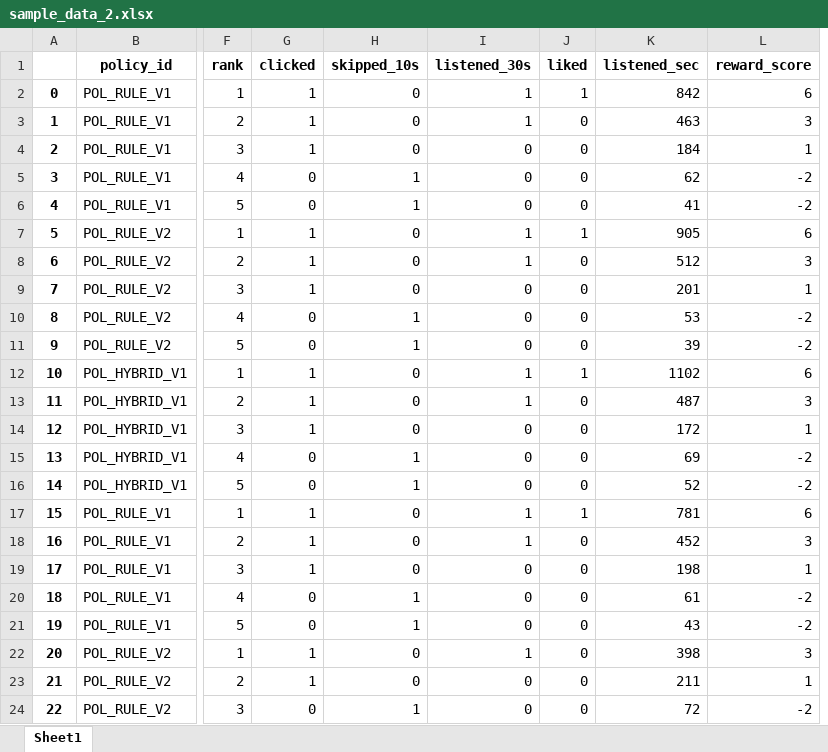
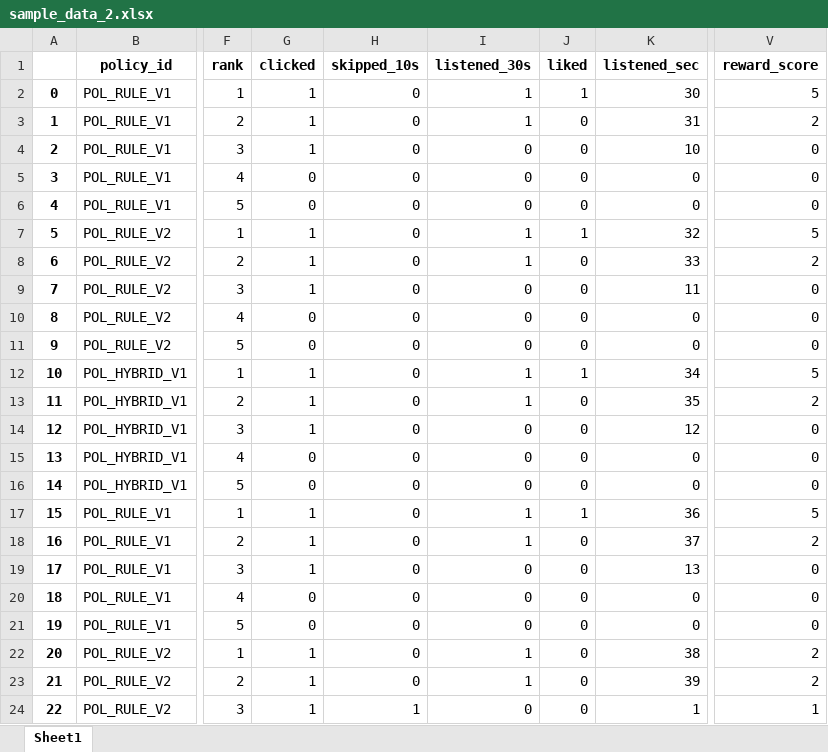
Before and after one commit to kyungheee/spt-be, an Excel workbook: sample/data/sample_data_2.xlsx, sheet Sheet1, drawn as a sheet; only a part is shown, gaps mark what is left out; values as stored, in another font and other column widths than the file's, no borders; removed rows and columns are numbered as before the commit, all else as after; the diff covers the shown part only; the diff names each change by its address in the sheet, - before the commit and + after, or states it on an @@ line.

```diff
--- a/sample/data/sample_data_2.xlsx (sheet Sheet1)
+++ b/sample/data/sample_data_2.xlsx (sheet Sheet1)
-column L (reward_score), rows 2-24: 6 | 3 | 1 | -2 | -2 | 6 | 3 | 1 | -2 | -2 | 6 | 3 | 1 | -2 | -2 | 6 | 3 | 1 | -2 | -2 | 3 | 1 | -2
+column V (reward_score), rows 2-24: 5 | 2 | 0 | 0 | 0 | 5 | 2 | 0 | 0 | 0 | 5 | 2 | 0 | 0 | 0 | 5 | 2 | 0 | 0 | 0 | 2 | 2 | 1
-K2 (listened_sec): 842
+K2 (listened_sec): 30
-K3 (listened_sec): 463
+K3 (listened_sec): 31
-K4 (listened_sec): 184
+K4 (listened_sec): 10
-H5:H6 (skipped_10s): 1
+H5:H6 (skipped_10s): 0
-K5 (listened_sec): 62
+K5 (listened_sec): 0
-K6 (listened_sec): 41
+K6 (listened_sec): 0
-K7 (listened_sec): 905
+K7 (listened_sec): 32
-K8 (listened_sec): 512
+K8 (listened_sec): 33
-K9 (listened_sec): 201
+K9 (listened_sec): 11
-H10:H11 (skipped_10s): 1
+H10:H11 (skipped_10s): 0
-K10 (listened_sec): 53
+K10 (listened_sec): 0
-K11 (listened_sec): 39
+K11 (listened_sec): 0
-K12 (listened_sec): 1102
+K12 (listened_sec): 34
-K13 (listened_sec): 487
+K13 (listened_sec): 35
-K14 (listened_sec): 172
+K14 (listened_sec): 12
-H15:H16 (skipped_10s): 1
+H15:H16 (skipped_10s): 0
-K15 (listened_sec): 69
+K15 (listened_sec): 0
-K16 (listened_sec): 52
+K16 (listened_sec): 0
-K17 (listened_sec): 781
+K17 (listened_sec): 36
-K18 (listened_sec): 452
+K18 (listened_sec): 37
-K19 (listened_sec): 198
+K19 (listened_sec): 13
-H20:H21 (skipped_10s): 1
+H20:H21 (skipped_10s): 0
-K20 (listened_sec): 61
+K20 (listened_sec): 0
-K21 (listened_sec): 43
+K21 (listened_sec): 0
-K22 (listened_sec): 398
+K22 (listened_sec): 38
-I23 (listened_30s): 0
+I23 (listened_30s): 1
-K23 (listened_sec): 211
+K23 (listened_sec): 39
-G24 (clicked): 0
+G24 (clicked): 1
-K24 (listened_sec): 72
+K24 (listened_sec): 1
```
Also changed, not shown: 400 edited cells elsewhere in this sheet, sample/data/sample_data.xlsx.
